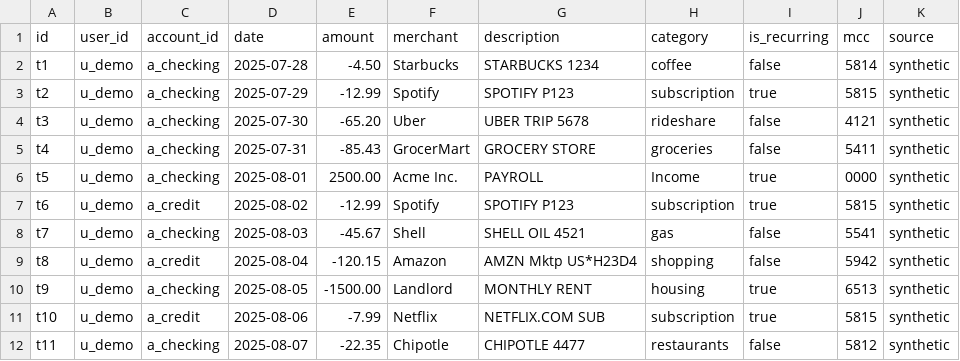
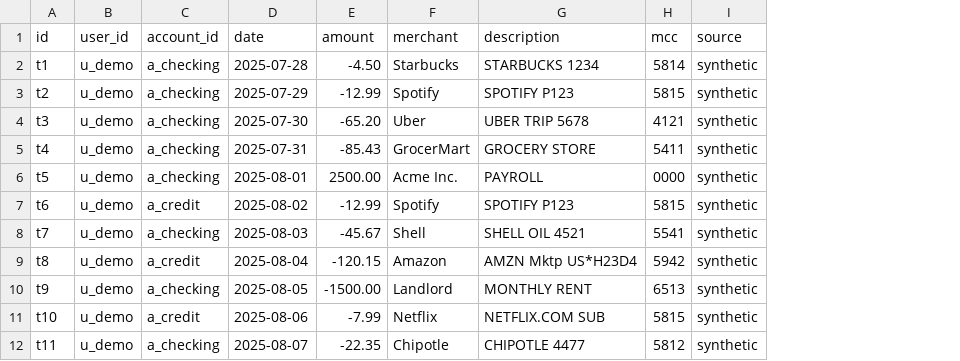
Before and after one commit to yosephfy/PANW-Smart-Financial-Coach, a CSV file: data/samples/transactions_sample.csv, drawn as a sheet; only a part is shown; the diff names each change by its address in the sheet, - before the commit and + after, or states it on an @@ line.

Commit message:
Fix: Update demo CSV data to remove is_recurring and category

```diff
--- a/data/samples/transactions_sample.csv
+++ b/data/samples/transactions_sample.csv
-column H (category), rows 2-12: coffee | subscription | rideshare | groceries | Income | subscription | gas | shopping | housing | subscription | restaurants
-column I (is_recurring), rows 2-12: false | true | false | false | true | true | false | false | true | true | false
```
